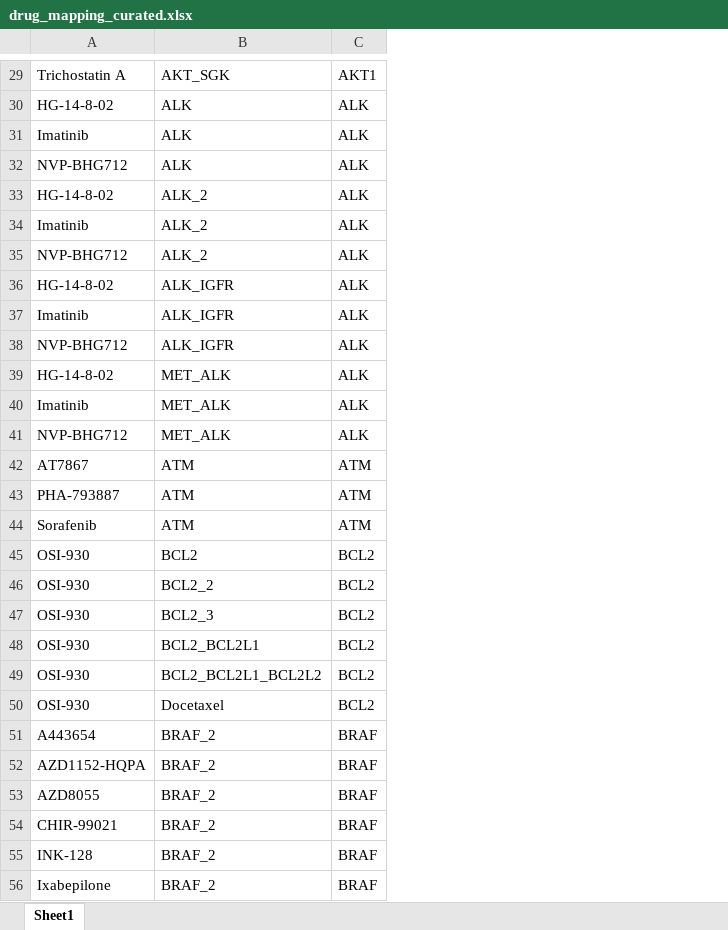
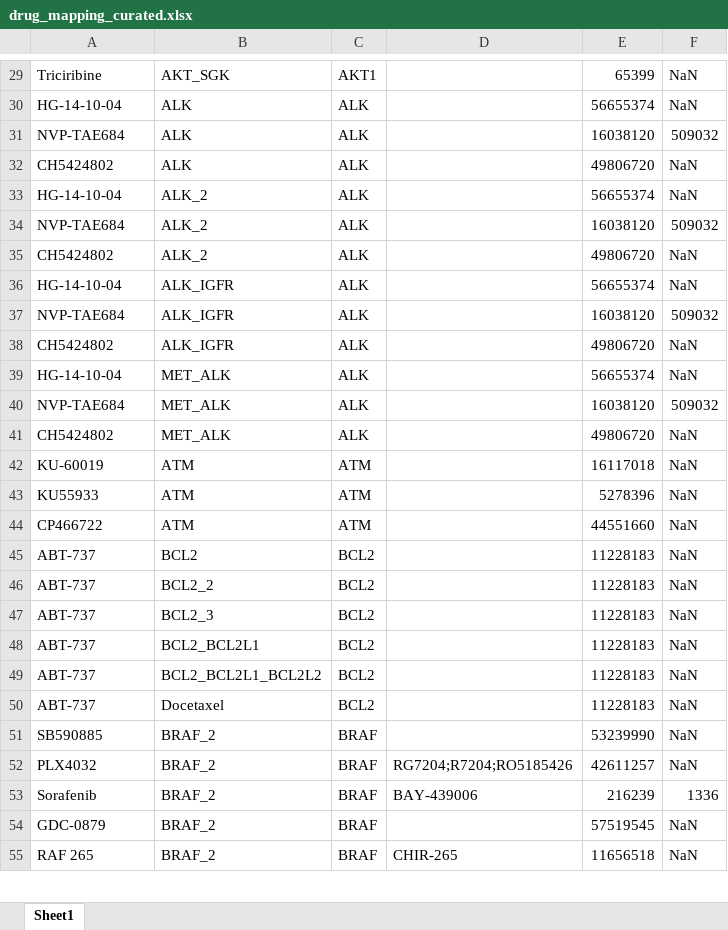
Before and after one commit to minghao2016/DrugSynPred, an Excel workbook: input/LINCS/drug_mapping_curated.xlsx, sheet Sheet1, drawn as a sheet; only a part is shown, gaps mark what is left out; values as stored, in another font and other column widths than the file's, no cell formats; removed rows and columns are numbered as before the commit, all else as after; the diff covers the shown part only; the diff names each change by its address in the sheet, - before the commit and + after, or states it on an @@ line.

```diff
--- a/input/LINCS/drug_mapping_curated.xlsx (sheet Sheet1)
+++ b/input/LINCS/drug_mapping_curated.xlsx (sheet Sheet1)
+column D, rows 52-55: RG7204;R7204;RO5185426 | BAY-439006 |  | CHIR-265
+column E, rows 29-55: 65399 | 56655374 | 16038120 | 49806720 | 56655374 | 16038120 | 49806720 | 56655374 | 16038120 | 49806720 | 56655374 | 16038120 | 49806720 | 16117018 | 5278396 | 44551660 | 11228183 | 11228183 | 11228183 | 11228183 | 11228183 | 11228183 | 53239990 | 42611257 | 216239 | 57519545 | 11656518
+column F, rows 29-55: NaN | NaN | 509032 | NaN | NaN | 509032 | NaN | NaN | 509032 | NaN | NaN | 509032 | NaN | NaN | NaN | NaN | NaN | NaN | NaN | NaN | NaN | NaN | NaN | NaN | 1336 | NaN | NaN
-A29: Trichostatin A
+A29: Triciribine
-A30: HG-14-8-02
+A30: HG-14-10-04
-A31: Imatinib
+A31: NVP-TAE684
-A32: NVP-BHG712
+A32: CH5424802
-A33: HG-14-8-02
+A33: HG-14-10-04
-A34: Imatinib
+A34: NVP-TAE684
-A35: NVP-BHG712
+A35: CH5424802
-A36: HG-14-8-02
+A36: HG-14-10-04
-A37: Imatinib
+A37: NVP-TAE684
-A38: NVP-BHG712
+A38: CH5424802
-A39: HG-14-8-02
+A39: HG-14-10-04
-A40: Imatinib
+A40: NVP-TAE684
-A41: NVP-BHG712
+A41: CH5424802
-A42: AT7867
+A42: KU-60019
-A43: PHA-793887
+A43: KU55933
-A44: Sorafenib
+A44: CP466722
-A45:A50: OSI-930
+A45:A50: ABT-737
-A51: A443654
+A51: SB590885
-A52: AZD1152-HQPA
+A52: PLX4032
-A53: AZD8055
+A53: Sorafenib
-A54: CHIR-99021
+A54: GDC-0879
-A55: INK-128
+A55: RAF 265
-row 56: Ixabepilone | BRAF_2 | BRAF
```
Also changed, not shown: 78 added rows, 77 removed rows, 4 moved rows and 197 edited cells elsewhere in this sheet, cell formats, 38 other files.
